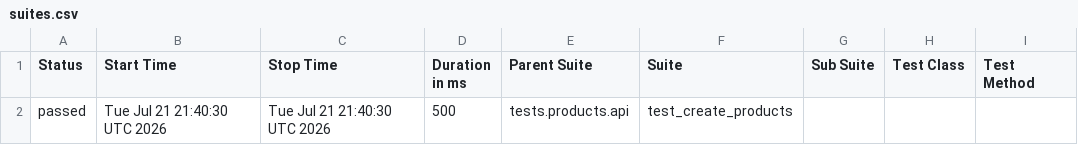
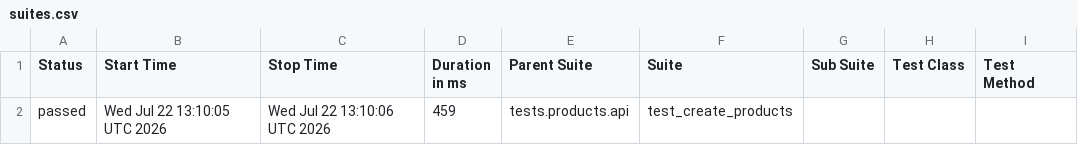
Before and after one commit to Kwakic/TestingWoocommerceAPI, a CSV file: products/smoke/data/suites.csv, drawn as a sheet; only a part is shown; the diff names each change by its address in the sheet, - before the commit and + after, or states it on an @@ line.

```diff
--- a/products/smoke/data/suites.csv
+++ b/products/smoke/data/suites.csv
-B2 (Start Time): Tue Jul 21 21:40:30 UTC 2026
+B2 (Start Time): Wed Jul 22 13:10:05 UTC 2026
-C2 (Stop Time): Tue Jul 21 21:40:30 UTC 2026
+C2 (Stop Time): Wed Jul 22 13:10:06 UTC 2026
-D2 (Duration in ms): 500
+D2 (Duration in ms): 459
```
Also changed, not shown: customers/smoke/data/suites.csv, 58 other files.
